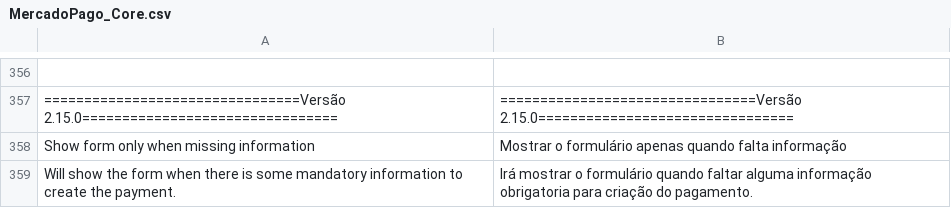
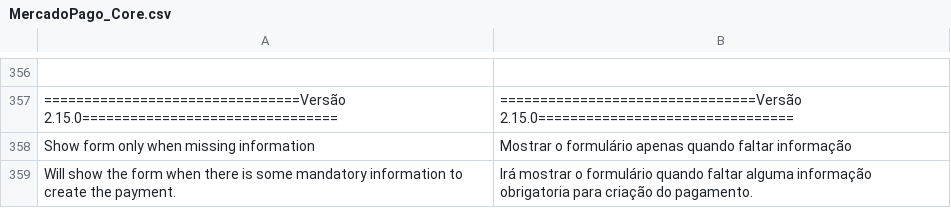
Before and after one commit to mercadopago/cart-magento, a CSV file: 1.6.x-1.9.x/app/locale/pt_BR/MercadoPago_Core.csv, drawn as a sheet; only a part is shown, gaps mark what is left out.

Commit message:
Fixed translation

```diff
--- a/1.6.x-1.9.x/app/locale/pt_BR/MercadoPago_Core.csv
+++ b/1.6.x-1.9.x/app/locale/pt_BR/MercadoPago_Core.csv
@@ -362,3 +362,3 @@
 "================================Versão 2.15.0================================", "================================Versão 2.15.0================================"
-"Show form only when missing information","Mostrar o formulário apenas quando falta informação"
+"Show form only when missing information","Mostrar o formulário apenas quando faltar informação"
 "Will show the form when there is some mandatory information to create the payment.","Irá mostrar o formulário quando faltar alguma informação obrigatoria para criação do pagamento."
```
Also changed, not shown: 1 other file.
